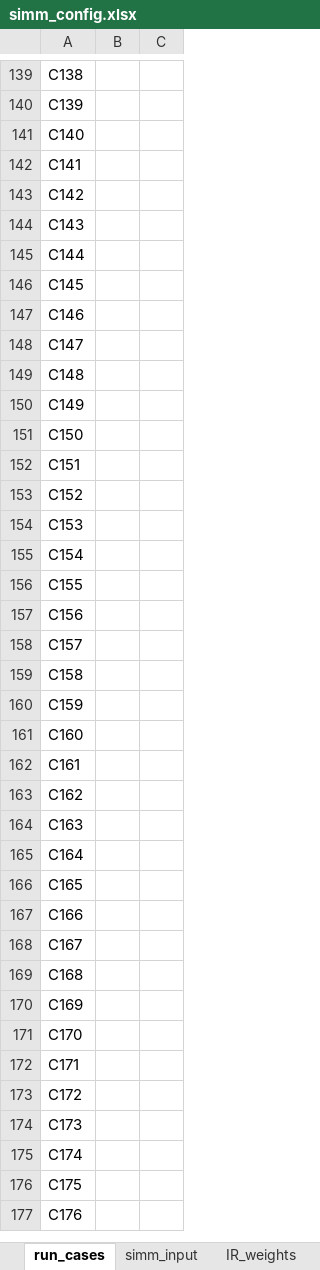
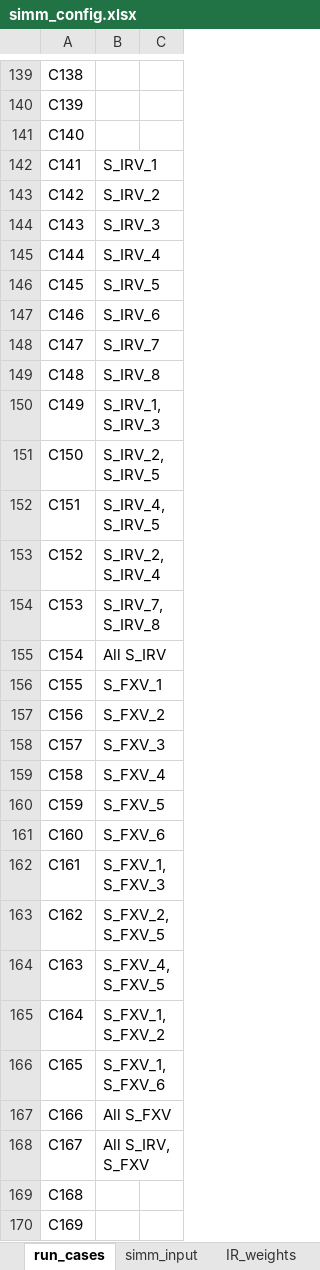
Before and after one commit to ivanshuer/SIMM, an Excel workbook: simm_config.xlsx, sheet run_cases, drawn as a sheet; only a part is shown, gaps mark what is left out; the shorter side is filled out with more unchanged rows; values as stored, in another font and other column widths than the file's, no borders; the diff covers the shown part only; the diff names each change by its address in the sheet, - before the commit and + after, or states it on an @@ line.

```diff
--- a/simm_config.xlsx (sheet run_cases)
+++ b/simm_config.xlsx (sheet run_cases)
-B142: (empty)
+B142: S_IRV_1
-B143: (empty)
+B143: S_IRV_2
-B144: (empty)
+B144: S_IRV_3
-B145: (empty)
+B145: S_IRV_4
-B146: (empty)
+B146: S_IRV_5
-B147: (empty)
+B147: S_IRV_6
-B148: (empty)
+B148: S_IRV_7
-B149: (empty)
+B149: S_IRV_8
-B150: (empty)
+B150: S_IRV_1,S_IRV_3
-B151: (empty)
+B151: S_IRV_2,S_IRV_5
-B152: (empty)
+B152: S_IRV_4,S_IRV_5
-B153: (empty)
+B153: S_IRV_2,S_IRV_4
-B154: (empty)
+B154: S_IRV_7,S_IRV_8
-B155: (empty)
+B155: All S_IRV
-B156: (empty)
+B156: S_FXV_1
-B157: (empty)
+B157: S_FXV_2
-B158: (empty)
+B158: S_FXV_3
-B159: (empty)
+B159: S_FXV_4
-B160: (empty)
+B160: S_FXV_5
-B161: (empty)
+B161: S_FXV_6
-B162: (empty)
+B162: S_FXV_1, S_FXV_3
-B163: (empty)
+B163: S_FXV_2, S_FXV_5
-B164: (empty)
+B164: S_FXV_4, S_FXV_5
-B165: (empty)
+B165: S_FXV_1, S_FXV_2
-B166: (empty)
+B166: S_FXV_1, S_FXV_6
-B167: (empty)
+B167: All S_FXV
-B168: (empty)
+B168: All S_IRV, S_FXV
```
Also changed, not shown: 4 edited cells elsewhere in this sheet, sheet simm_input, 3 other files.
